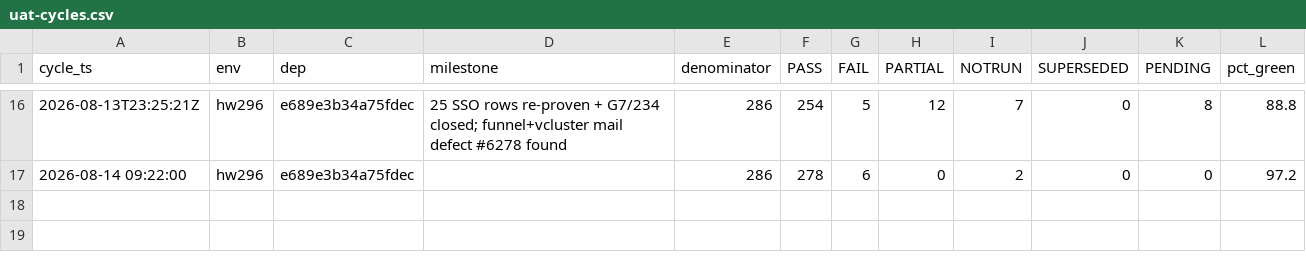
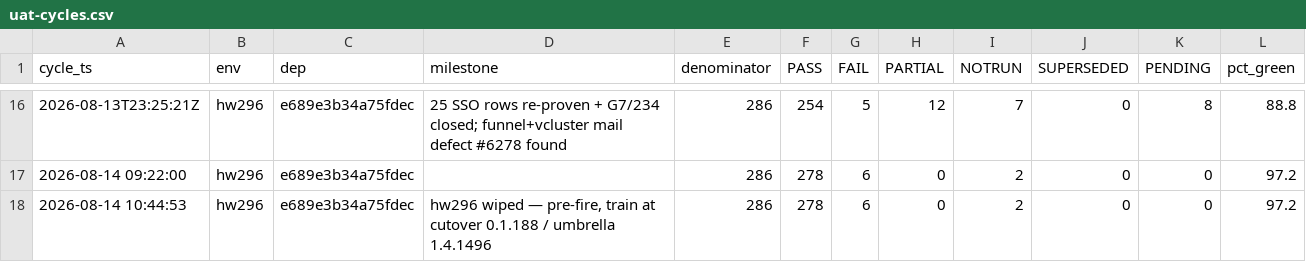
Before and after one commit to openova-io/openova, a CSV file: docs/ledger/uat-cycles.csv, drawn as a sheet; only a part is shown, gaps mark what is left out.

```diff
--- a/docs/ledger/uat-cycles.csv
+++ b/docs/ledger/uat-cycles.csv
@@ -17 +17,2 @@ cycle_ts,env,dep,milestone,denominator,PASS,FAIL,PARTIAL,NOTRUN,SUPERSEDED,PENDI
 2026-08-14 09:22:00,hw296,e689e3b34a75fdec,,286,278,6,0,2,0,0,97.2
+2026-08-14 10:44:53,hw296,e689e3b34a75fdec,"hw296 wiped — pre-fire, train at cutover 0.1.188 / umbrella 1.4.1496",286,278,6,0,2,0,0,97.2
```
Also changed, not shown: docs/ledger/uat-observations.csv.
